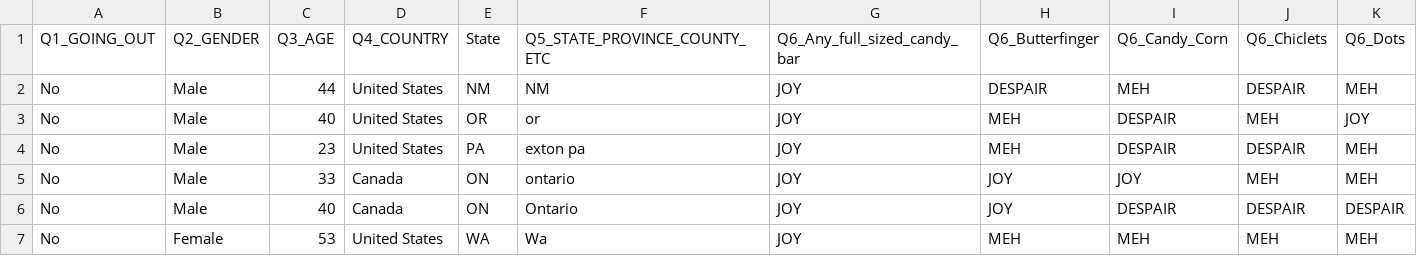
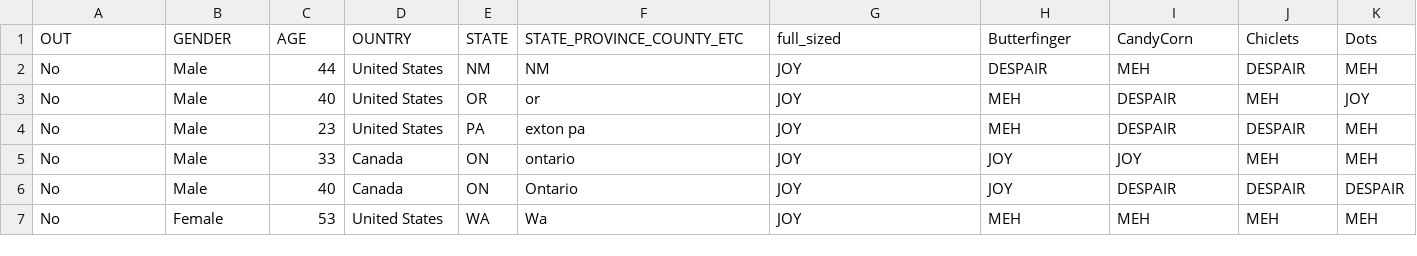
Before and after one commit to rtechau3/IWantCandy, a CSV file: candy-state.csv, drawn as a sheet; only a part is shown; removed rows and columns are numbered as before the commit, all else as after; rows hold the shown columns only; the diff names each change by its address in the sheet, - before the commit and + after, or states it on an @@ line.

Commit message:
Adds data parsing

```diff
--- a/candy-state.csv
+++ b/candy-state.csv
-row 1: Q1_GOING_OUT | Q2_GENDER | Q3_AGE | Q4_COUNTRY | State | Q5_STATE_PROVINCE_COUNTY_ETC | Q6_Any_full_sized_candy_bar | Q6_Butterfinger | Q6_Candy_Corn | Q6_Chiclets | Q6_Dots
+row 1: OUT | GENDER | AGE | OUNTRY | STATE | STATE_PROVINCE_COUNTY_ETC | full_sized | Butterfinger | CandyCorn | Chiclets | Dots
```
Also changed, not shown: 2 other files.
